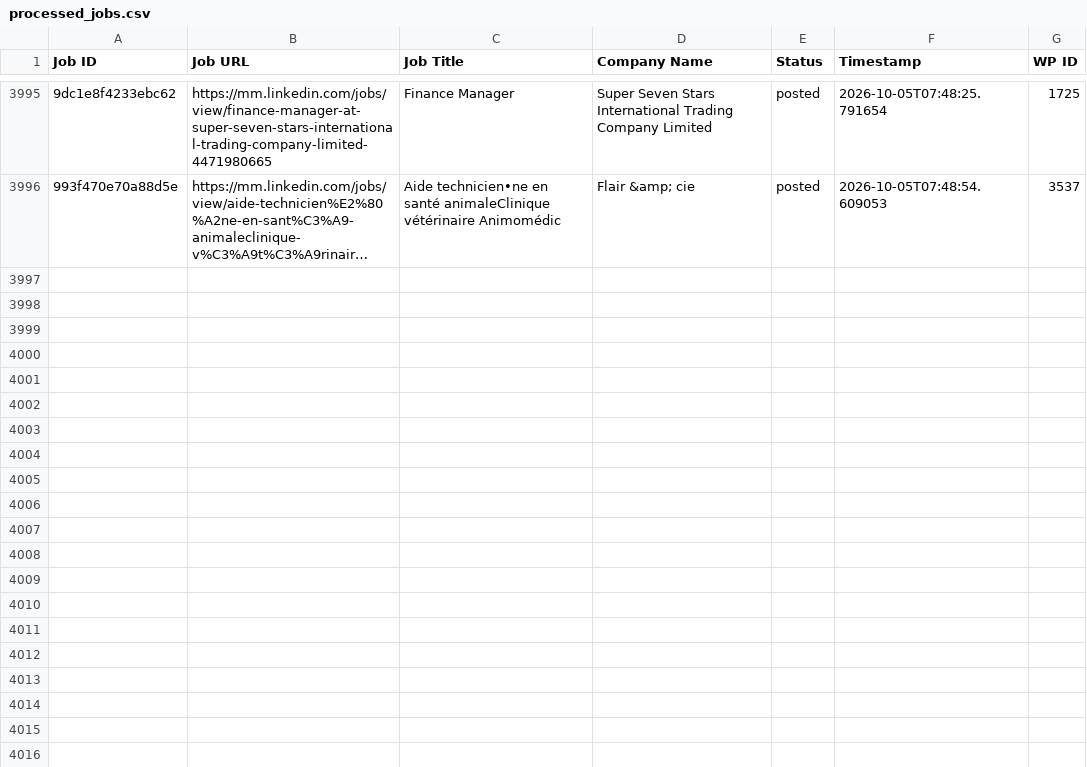
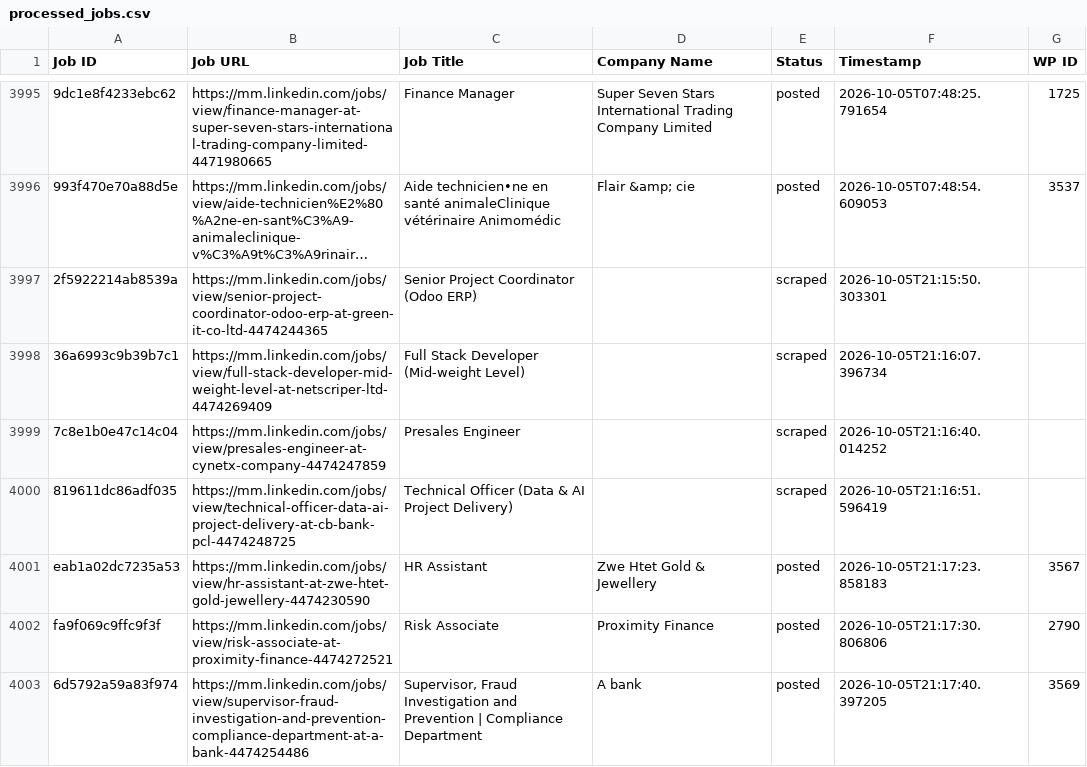
Before and after one commit to mimusdesign/mm, a CSV file: processed_jobs.csv, drawn as a sheet; only a part is shown, gaps mark what is left out; long unchanged cells end in …; the diff covers the shown part only; the diff names each change by its address in the sheet, - before the commit and + after, or states it on an @@ line.

```diff
--- a/processed_jobs.csv
+++ b/processed_jobs.csv
+row 3997: 2f5922214ab8539a | https://mm.linkedin.com/jobs/view/senior-project-coordinator-odoo-erp-at-green-it-co-ltd-4474244365 | Senior Project Coordinator (Odoo ERP) |  | scraped | 2026-10-05T21:15:50.303301
+row 3998: 36a6993c9b39b7c1 | https://mm.linkedin.com/jobs/view/full-stack-developer-mid-weight-level-at-netscriper-ltd-4474269409 | Full Stack Developer (Mid-weight Level) |  | scraped | 2026-10-05T21:16:07.396734
+row 3999: 7c8e1b0e47c14c04 | https://mm.linkedin.com/jobs/view/presales-engineer-at-cynetx-company-4474247859 | Presales Engineer |  | scraped | 2026-10-05T21:16:40.014252
+row 4000: 819611dc86adf035 | https://mm.linkedin.com/jobs/view/technical-officer-data-ai-project-delivery-at-cb-bank-pcl-4474248725 | Technical Officer (Data & AI Project Delivery) |  | scraped | 2026-10-05T21:16:51.596419
+row 4001: eab1a02dc7235a53 | https://mm.linkedin.com/jobs/view/hr-assistant-at-zwe-htet-gold-jewellery-4474230590 | HR Assistant | Zwe Htet Gold & Jewellery | posted | 2026-10-05T21:17:23.858183 | 3567
+row 4002: fa9f069c9ffc9f3f | https://mm.linkedin.com/jobs/view/risk-associate-at-proximity-finance-4474272521 | Risk Associate | Proximity Finance | posted | 2026-10-05T21:17:30.806806 | 2790
+row 4003: 6d5792a59a83f974 | https://mm.linkedin.com/jobs/view/supervisor-fraud-investigation-and-prevention-compliance-department-at-a-bank-4474254486 | Supervisor, Fraud Investigation and Prevention | Compliance Department | A bank | posted | 2026-10-05T21:17:40.397205 | 3569
```
Also changed, not shown: 6 added rows elsewhere in this file.
